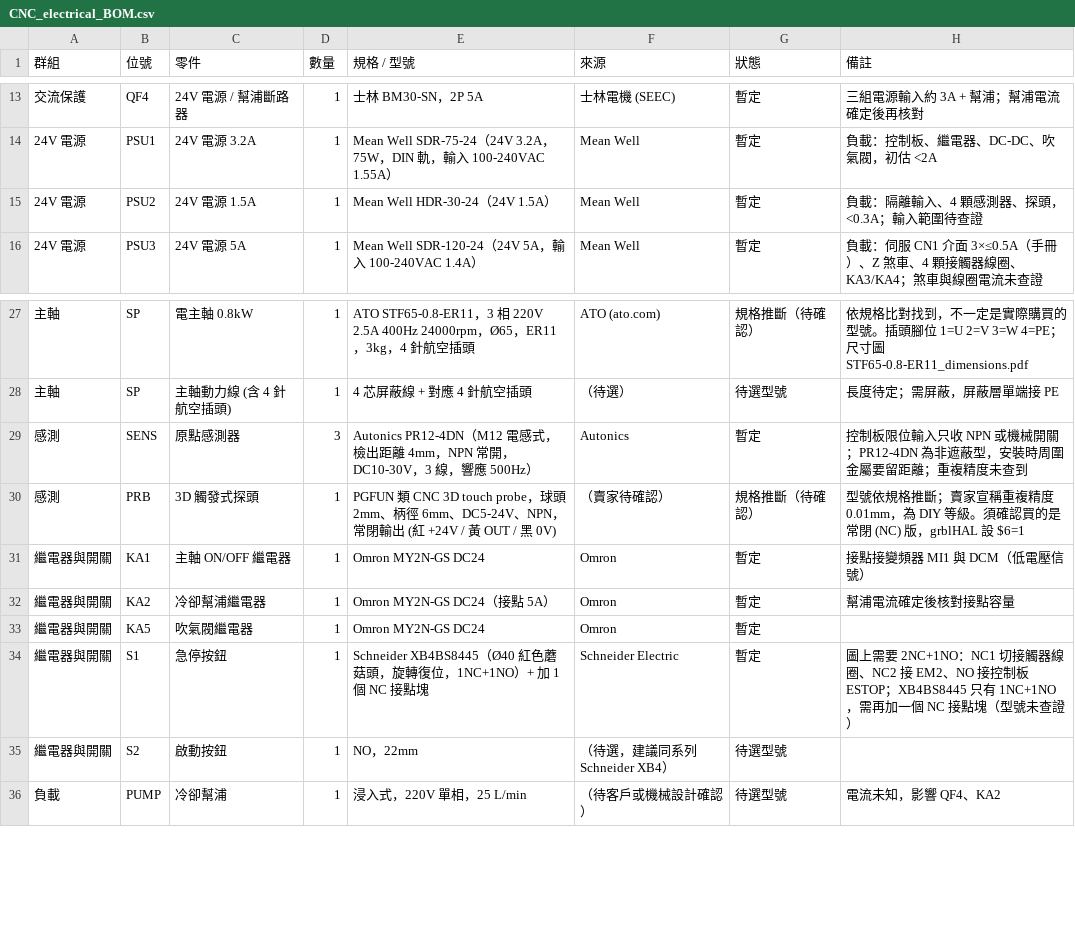
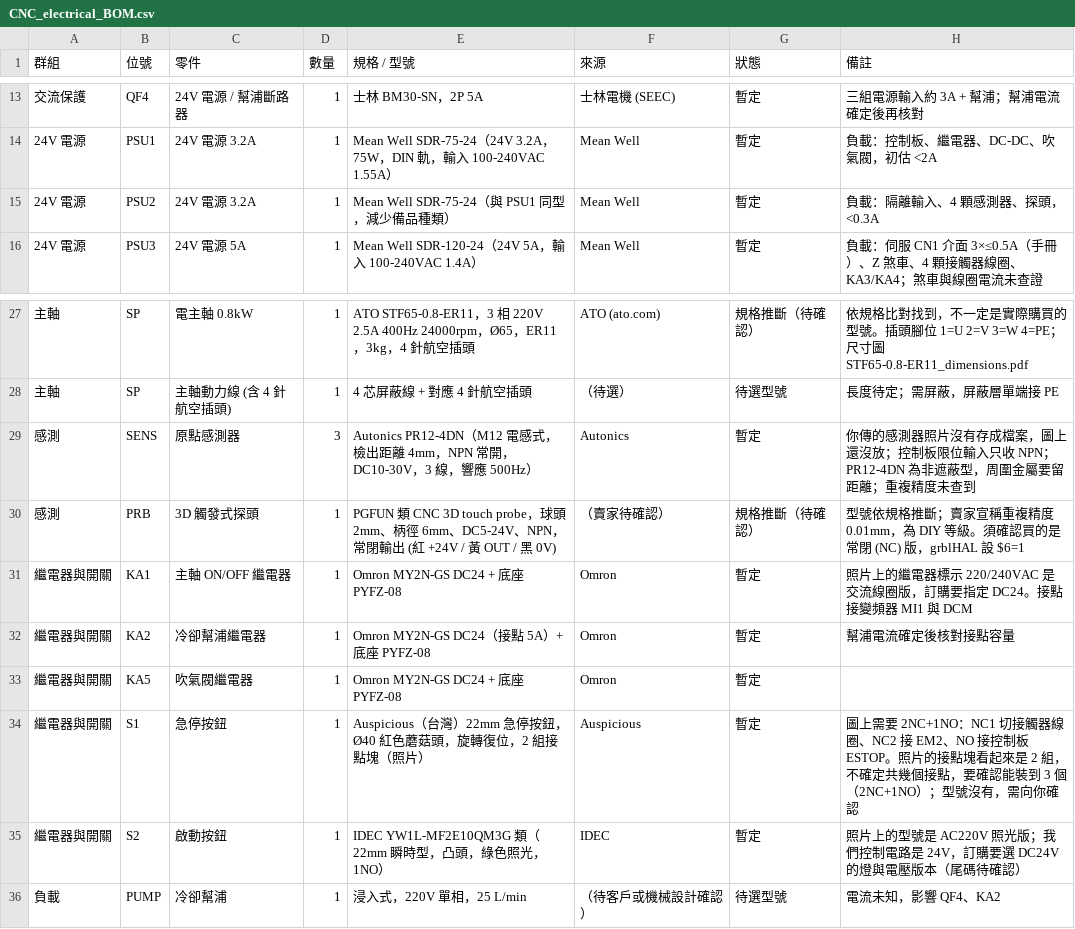
Before and after one commit to arco651749/CNC-DESIGN, a CSV file: electrical/CNC_electrical_BOM.csv, drawn as a sheet; only a part is shown, gaps mark what is left out.

```diff
--- a/electrical/CNC_electrical_BOM.csv
+++ b/electrical/CNC_electrical_BOM.csv
@@ -14,3 +14,3 @@
 24V 電源,PSU1,24V 電源 3.2A,1,Mean Well SDR-75-24（24V 3.2A，75W，DIN 軌，輸入 100-240VAC 1.55A）,Mean Well,暫定,負載：控制板、繼電器、DC-DC、吹氣閥，初估 <2A
-24V 電源,PSU2,24V 電源 1.5A,1,Mean Well HDR-30-24（24V 1.5A）,Mean Well,暫定,負載：隔離輸入、4 顆感測器、探頭，<0.3A；輸入範圍待查證
+24V 電源,PSU2,24V 電源 3.2A,1,Mean Well SDR-75-24（與 PSU1 同型，減少備品種類）,Mean Well,暫定,負載：隔離輸入、4 顆感測器、探頭，<0.3A
 24V 電源,PSU3,24V 電源 5A,1,Mean Well SDR-120-24（24V 5A，輸入 100-240VAC 1.4A）,Mean Well,暫定,負載：伺服 CN1 介面 3×≤0.5A（手冊）、Z 煞車、4 顆接觸器線圈、KA3/KA4；煞車與線圈電流未查證
@@ -28,9 +28,9 @@
 主軸,SP,主軸動力線 (含 4 針航空插頭),1,4 芯屏蔽線 + 對應 4 針航空插頭,（待選）,待選型號,長度待定；需屏蔽，屏蔽層單端接 PE
-感測,SENS,原點感測器,3,Autonics PR12-4DN（M12 電感式，檢出距離 4mm，NPN 常開，DC10-30V，3 線，響應 500Hz）,Autonics,暫定,控制板限位輸入只收 NPN 或機械開關；PR12-4DN 為非遮蔽型，安裝時周圍金屬要留距離；重複精度未查到
+感測,SENS,原點感測器,3,Autonics PR12-4DN（M12 電感式，檢出距離 4mm，NPN 常開，DC10-30V，3 線，響應 500Hz）,Autonics,暫定,你傳的感測器照片沒有存成檔案，圖上還沒放；控制板限位輸入只收 NPN；PR12-4DN 為非遮蔽型，周圍金屬要留距離；重複精度未查到
 感測,PRB,3D 觸發式探頭,1,PGFUN 類 CNC 3D touch probe，球頭 2mm、柄徑 6mm、DC5-24V、NPN，常閉輸出 (紅 +24V / 黃 OUT / 黑 0V),（賣家待確認）,規格推斷（待確認）,型號依規格推斷；賣家宣稱重複精度 0.01mm，為 DIY 等級。須確認買的是常閉 (NC) 版，grblHAL 設 $6=1
-繼電器與開關,KA1,主軸 ON/OFF 繼電器,1,Omron MY2N-GS DC24,Omron,暫定,接點接變頻器 MI1 與 DCM（低電壓信號）
-繼電器與開關,KA2,冷卻幫浦繼電器,1,Omron MY2N-GS DC24（接點 5A）,Omron,暫定,幫浦電流確定後核對接點容量
-繼電器與開關,KA5,吹氣閥繼電器,1,Omron MY2N-GS DC24,Omron,暫定,
-繼電器與開關,S1,急停按鈕,1,Schneider XB4BS8445（Ø40 紅色蘑菇頭，旋轉復位，1NC+1NO）+ 加 1 個 NC 接點塊,Schneider Electric,暫定,圖上需要 2NC+1NO：NC1 切接觸器線圈、NC2 接 EM2、NO 接控制板 ESTOP；XB4BS8445 只有 1NC+1NO，需再加一個 NC 接點塊（型號未查證）
-繼電器與開關,S2,啟動按鈕,1,NO，22mm,（待選，建議同系列 Schneider XB4）,待選型號,
+繼電器與開關,KA1,主軸 ON/OFF 繼電器,1,Omron MY2N-GS DC24 + 底座 PYFZ-08,Omron,暫定,照片上的繼電器標示 220/240VAC 是交流線圈版，訂購要指定 DC24。接點接變頻器 MI1 與 DCM
+繼電器與開關,KA2,冷卻幫浦繼電器,1,Omron MY2N-GS DC24（接點 5A）+ 底座 PYFZ-08,Omron,暫定,幫浦電流確定後核對接點容量
+繼電器與開關,KA5,吹氣閥繼電器,1,Omron MY2N-GS DC24 + 底座 PYFZ-08,Omron,暫定,
+繼電器與開關,S1,急停按鈕,1,Auspicious（台灣）22mm 急停按鈕，Ø40 紅色蘑菇頭，旋轉復位，2 組接點塊（照片）,Auspicious,暫定,圖上需要 2NC+1NO：NC1 切接觸器線圈、NC2 接 EM2、NO 接控制板 ESTOP。照片的接點塊看起來是 2 組，不確定共幾個接點，要確認能裝到 3 個（2NC+1NO）；型號沒有，需向你確認
+繼電器與開關,S2,啟動按鈕,1,IDEC YW1L-MF2E10QM3G 類（22mm 瞬時型，凸頭，綠色照光，1NO）,IDEC,暫定,照片上的型號是 AC220V 照光版；我們控制電路是 24V，訂購要選 DC24V 的燈與電壓版本（尾碼待確認）
 負載,PUMP,冷卻幫浦,1,浸入式，220V 單相，25 L/min,（待客戶或機械設計確認）,待選型號,電流未知，影響 QF4、KA2
```
Also changed, not shown: 5 other files.
